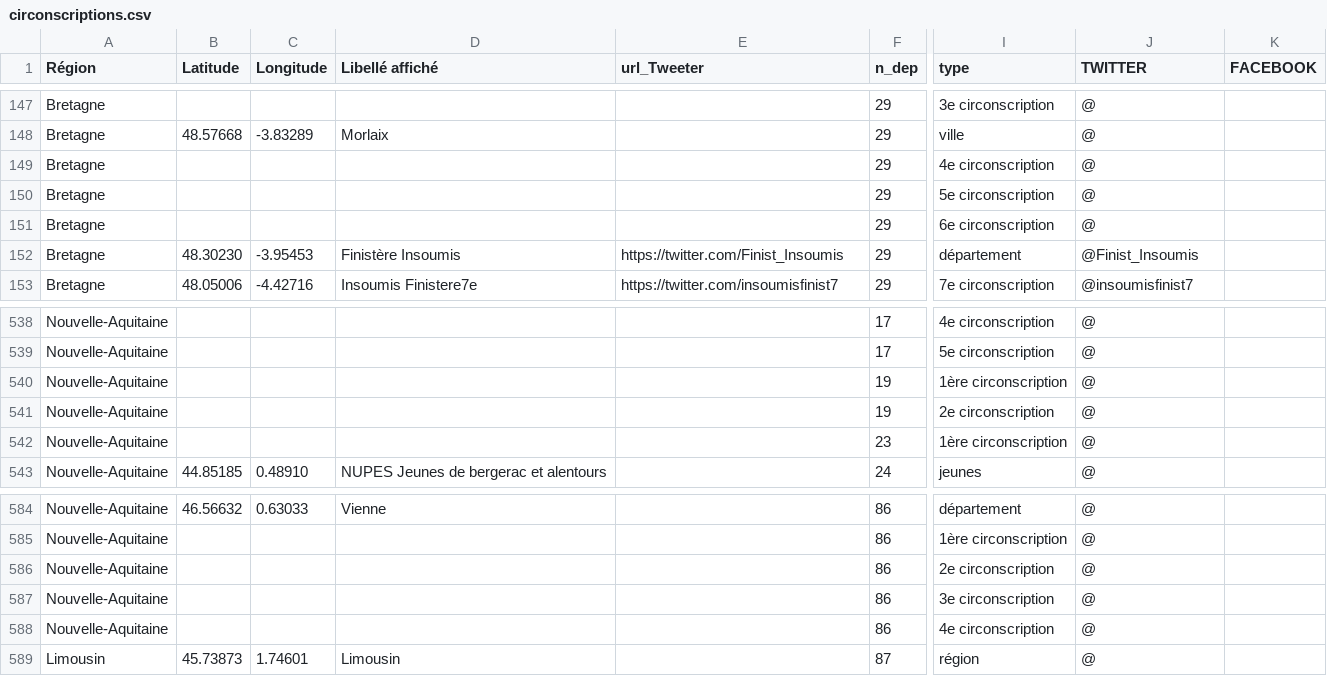
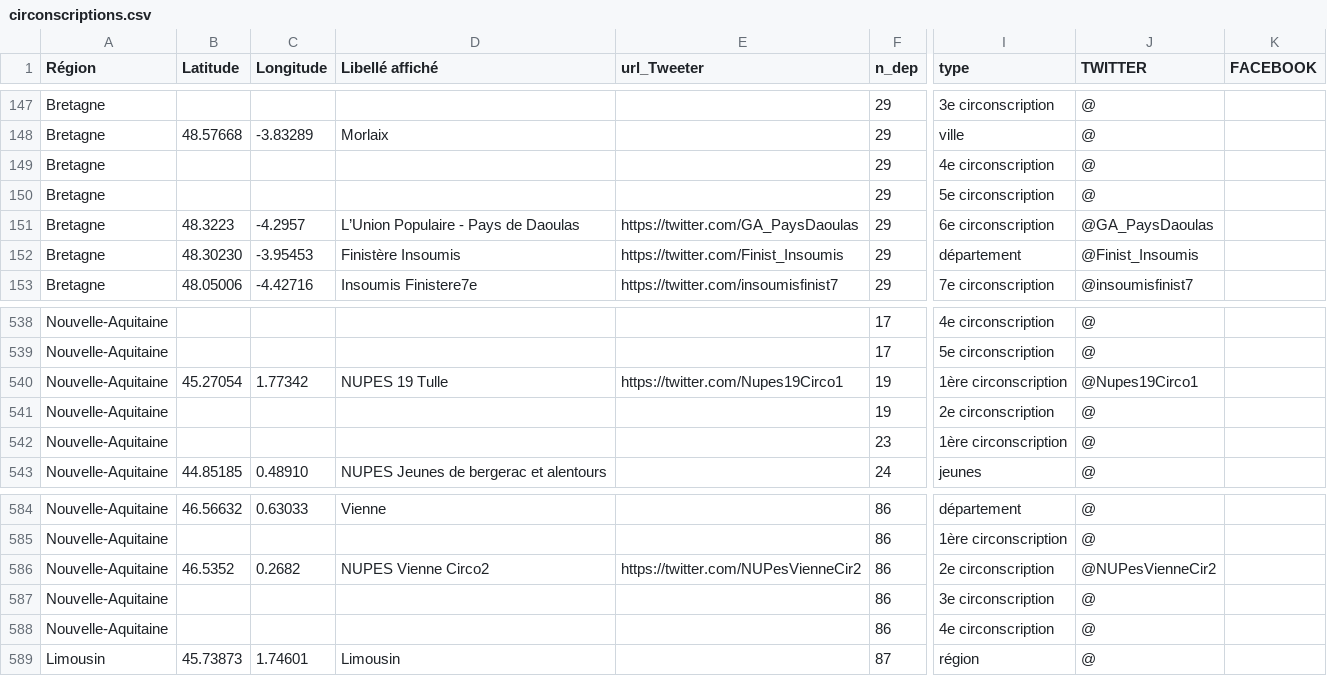
Before and after one commit to u4y0u/circo, a CSV file: circonscriptions.csv, drawn as a sheet; only a part is shown, gaps mark what is left out; the diff names each change by its address in the sheet, - before the commit and + after, or states it on an @@ line.

```diff
--- a/circonscriptions.csv
+++ b/circonscriptions.csv
-B151 (Latitude): (empty)
+B151 (Latitude): 48.3223
-C151 (Longitude): (empty)
+C151 (Longitude): -4.2957
-D151 (Libellé affiché): (empty)
+D151 (Libellé affiché): L’Union Populaire - Pays de Daoulas
-E151 (url_Tweeter): (empty)
+E151 (url_Tweeter): https://twitter.com/GA_PaysDaoulas
-J151 (TWITTER): @
+J151 (TWITTER): @GA_PaysDaoulas
-B540 (Latitude): (empty)
+B540 (Latitude): 45.27054
-C540 (Longitude): (empty)
+C540 (Longitude): 1.77342
-D540 (Libellé affiché): (empty)
+D540 (Libellé affiché): NUPES 19 Tulle
-E540 (url_Tweeter): (empty)
+E540 (url_Tweeter): https://twitter.com/Nupes19Circo1
-J540 (TWITTER): @
+J540 (TWITTER): @Nupes19Circo1
-B586 (Latitude): (empty)
+B586 (Latitude): 46.5352
-C586 (Longitude): (empty)
+C586 (Longitude): 0.2682
-D586 (Libellé affiché): (empty)
+D586 (Libellé affiché): NUPES Vienne Circo2
-E586 (url_Tweeter): (empty)
+E586 (url_Tweeter): https://twitter.com/NUPesVienneCir2
-J586 (TWITTER): @
+J586 (TWITTER): @NUPesVienneCir2
```
Also changed, not shown: 2 other files.
